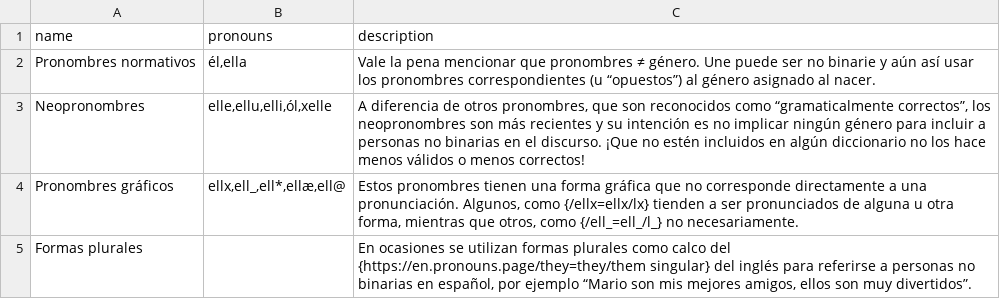
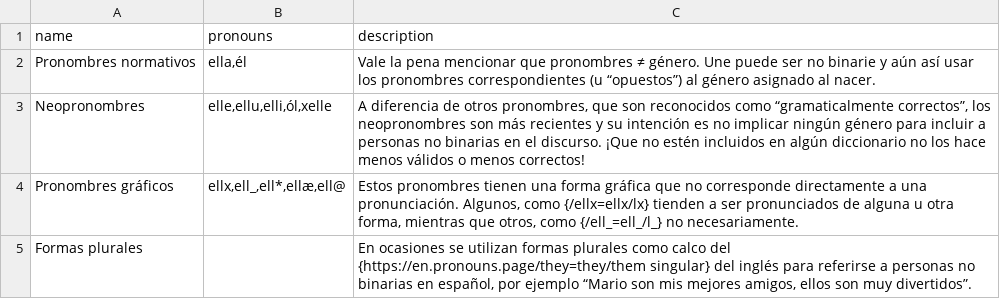
Before and after one commit to zlomenina/zajmena, a TSV file: locale/es/pronouns/pronounGroups.tsv, drawn as a sheet.

```diff
--- a/locale/es/pronouns/pronounGroups.tsv
+++ b/locale/es/pronouns/pronounGroups.tsv
@@ -1,3 +1,3 @@
 name	pronouns	description
-Pronombres normativos	él,ella	Vale la pena mencionar que pronombres ≠ género. Une puede ser no binarie y aún así usar los pronombres correspondientes (u “opuestos”) al género asignado al nacer.
+Pronombres normativos	ella,él	Vale la pena mencionar que pronombres ≠ género. Une puede ser no binarie y aún así usar los pronombres correspondientes (u “opuestos”) al género asignado al nacer.
 Neopronombres	elle,ellu,elli,ól,xelle	A diferencia de otros pronombres, que son reconocidos como “gramaticalmente correctos”, los neopronombres son más recientes y su intención es no implicar ningún género para incluir a personas no binarias en el discurso. ¡Que no estén incluidos en algún diccionario no los hace menos válidos o menos correctos!
```
Also changed, not shown: locale/en/pronouns/pronounGroups.tsv, locale/pl/pronouns/pronounGroups.tsv, 3 other files.
